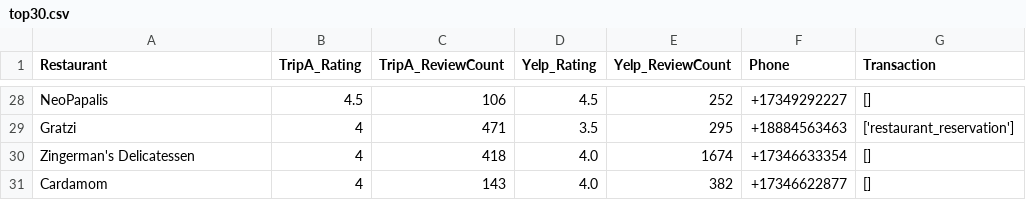
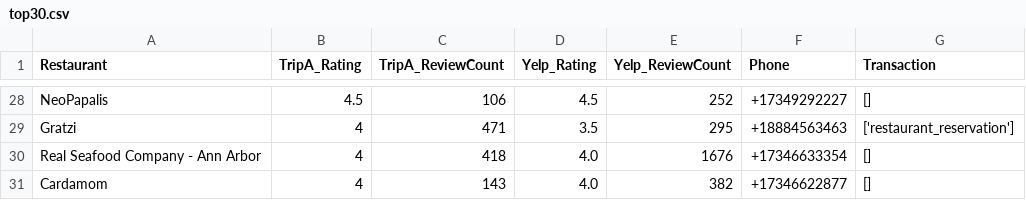
Before and after one commit to pansyjia/Programming-Final-Project, a CSV file: top30.csv, drawn as a sheet; only a part is shown, gaps mark what is left out; the diff covers the shown part only.

```diff
--- a/top30.csv
+++ b/top30.csv
@@ -29,3 +29,3 @@ NeoPapalis,4.5,106,4.5,252,+17349292227,[]
 Gratzi,4,471,3.5,295,+18884563463,['restaurant_reservation']
-Zingerman's Delicatessen,4,418,4.0,1674,+17346633354,[]
+Real Seafood Company - Ann Arbor,4,418,4.0,1676,+17346633354,[]
 Cardamom,4,143,4.0,382,+17346622877,[]
```
Also changed, not shown: 1 added row, 1 removed row and 12 edited cells elsewhere in this file, 5 other files.
